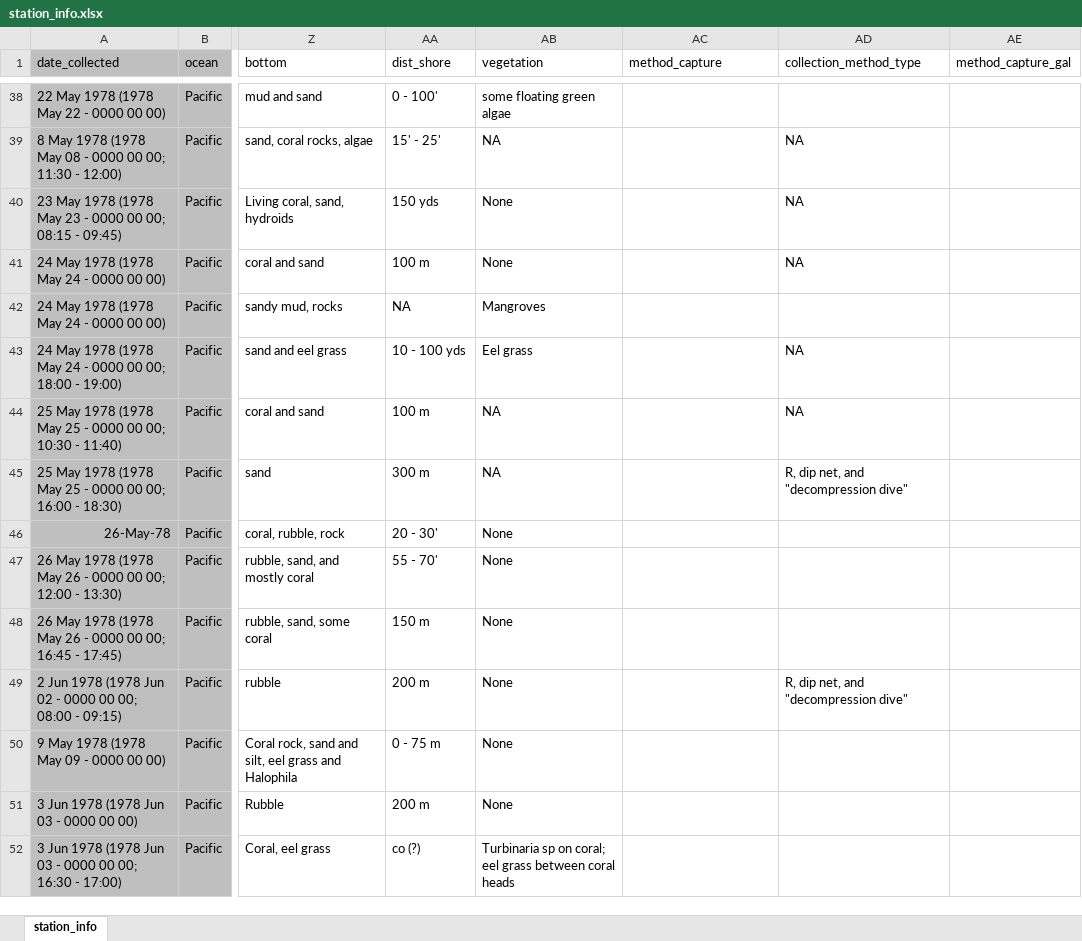
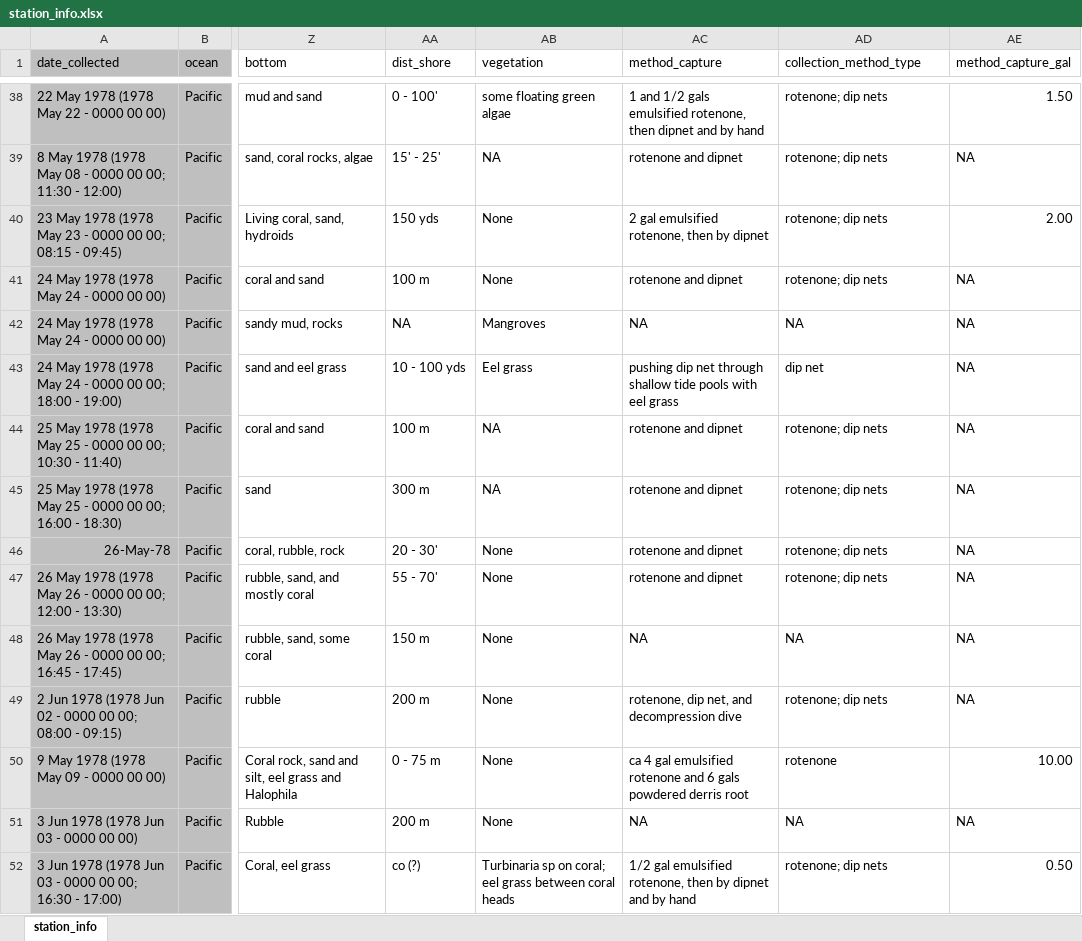
Before and after one commit to philippinespire/fish_biodiversity, an Excel workbook: scripts/station_info.xlsx, sheet station_info, drawn as a sheet; only a part is shown, gaps mark what is left out; values as stored, in another font and other column widths than the file's, no borders; the diff covers the shown part only; the diff names each change by its address in the sheet, - before the commit and + after, or states it on an @@ line.

Commit message:
rr update station_info.xlsx

```diff
--- a/scripts/station_info.xlsx (sheet station_info)
+++ b/scripts/station_info.xlsx (sheet station_info)
-AC38 (method_capture): (empty)
+AC38 (method_capture): 1 and 1/2 gals emulsified rotenone, then dipnet and by hand
-AD38 (collection_method_type): (empty)
+AD38 (collection_method_type): rotenone; dip nets
-AE38 (method_capture_gal): (empty)
+AE38 (method_capture_gal): 1.50
-AC39 (method_capture): (empty)
+AC39 (method_capture): rotenone and dipnet
-AD39:AD41 (collection_method_type): NA
+AD39:AD41 (collection_method_type): rotenone; dip nets
-AE39 (method_capture_gal): (empty)
+AE39 (method_capture_gal): NA
-AC40 (method_capture): (empty)
+AC40 (method_capture): 2 gal emulsified rotenone, then by dipnet
-AE40 (method_capture_gal): (empty)
+AE40 (method_capture_gal): 2.00
-AC41 (method_capture): (empty)
+AC41 (method_capture): rotenone and dipnet
-AE41:AE49 (method_capture_gal): (empty)
+AE41:AE49 (method_capture_gal): NA
-AC42 (method_capture): (empty)
+AC42 (method_capture): NA
-AD42 (collection_method_type): (empty)
+AD42 (collection_method_type): NA
-AC43 (method_capture): (empty)
+AC43 (method_capture): pushing dip net through shallow tide pools with eel grass
-AD43 (collection_method_type): NA
+AD43 (collection_method_type): dip net
-AC44:AC47 (method_capture): (empty)
+AC44:AC47 (method_capture): rotenone and dipnet
-AD44 (collection_method_type): NA
+AD44 (collection_method_type): rotenone; dip nets
-AD45 (collection_method_type): R, dip net, and "decompression dive"
+AD45 (collection_method_type): rotenone; dip nets
-AD46:AD47 (collection_method_type): (empty)
+AD46:AD47 (collection_method_type): rotenone; dip nets
-AC48 (method_capture): (empty)
+AC48 (method_capture): NA
-AD48 (collection_method_type): (empty)
+AD48 (collection_method_type): NA
-AC49 (method_capture): (empty)
+AC49 (method_capture): rotenone, dip net, and decompression dive
-AD49 (collection_method_type): R, dip net, and "decompression dive"
+AD49 (collection_method_type): rotenone; dip nets
-AC50 (method_capture): (empty)
+AC50 (method_capture): ca 4 gal emulsified rotenone and 6 gals powdered derris root
-AD50 (collection_method_type): (empty)
+AD50 (collection_method_type): rotenone
-AE50 (method_capture_gal): (empty)
+AE50 (method_capture_gal): 10.00
-AC51 (method_capture): (empty)
+AC51 (method_capture): NA
-AD51 (collection_method_type): (empty)
+AD51 (collection_method_type): NA
-AE51 (method_capture_gal): (empty)
+AE51 (method_capture_gal): NA
-AC52 (method_capture): (empty)
+AC52 (method_capture): 1/2 gal emulsified rotenone, then by dipnet and by hand
-AD52 (collection_method_type): (empty)
+AD52 (collection_method_type): rotenone; dip nets
-AE52 (method_capture_gal): (empty)
+AE52 (method_capture_gal): 0.50
```
Also changed, not shown: 173 edited cells and cell formats elsewhere in this sheet.
